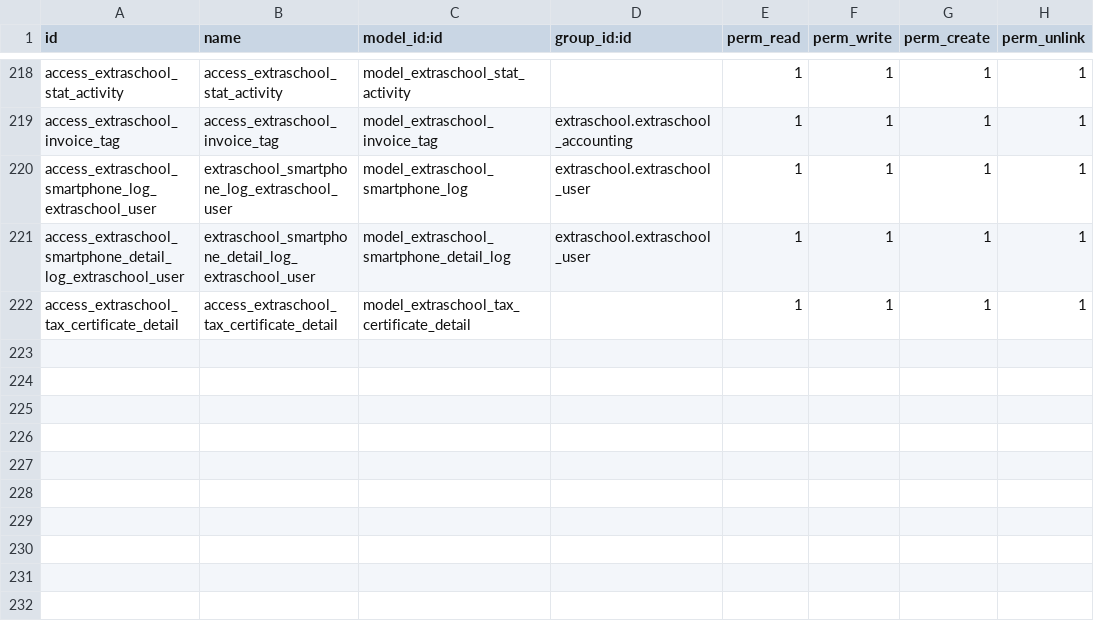
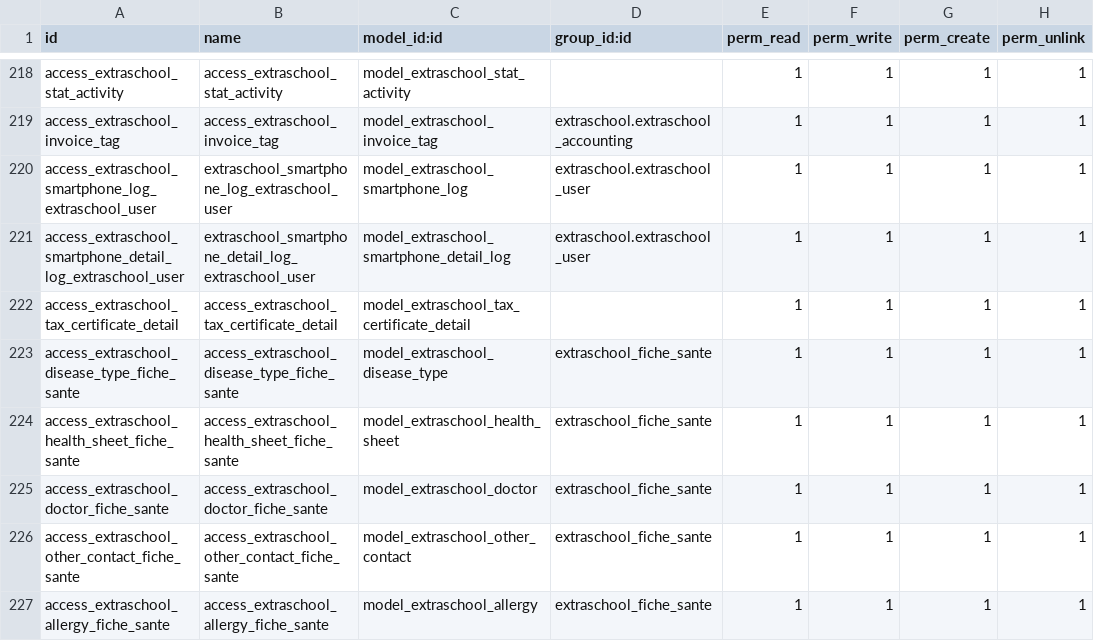
Before and after one commit to IMIO/extraschool, a CSV file: security/ir.model.access.csv, drawn as a sheet; only a part is shown, gaps mark what is left out; the diff names each change by its address in the sheet, - before the commit and + after, or states it on an @@ line.

Commit message:
[ADD] fiche santé

```diff
--- a/security/ir.model.access.csv
+++ b/security/ir.model.access.csv
+row 223: access_extraschool_disease_type_fiche_sante | access_extraschool_disease_type_fiche_sante | model_extraschool_disease_type | extraschool_fiche_sante | 1 | 1 | 1 | 1
+row 224: access_extraschool_health_sheet_fiche_sante | access_extraschool_health_sheet_fiche_sante | model_extraschool_health_sheet | extraschool_fiche_sante | 1 | 1 | 1 | 1
+row 225: access_extraschool_doctor_fiche_sante | access_extraschool_doctor_fiche_sante | model_extraschool_doctor | extraschool_fiche_sante | 1 | 1 | 1 | 1
+row 226: access_extraschool_other_contact_fiche_sante | access_extraschool_other_contact_fiche_sante | model_extraschool_other_contact | extraschool_fiche_sante | 1 | 1 | 1 | 1
+row 227: access_extraschool_allergy_fiche_sante | access_extraschool_allergy_fiche_sante | model_extraschool_allergy | extraschool_fiche_sante | 1 | 1 | 1 | 1
```
Also changed, not shown: 9 other files.
